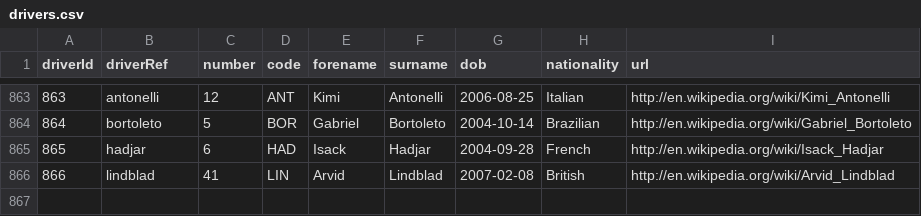
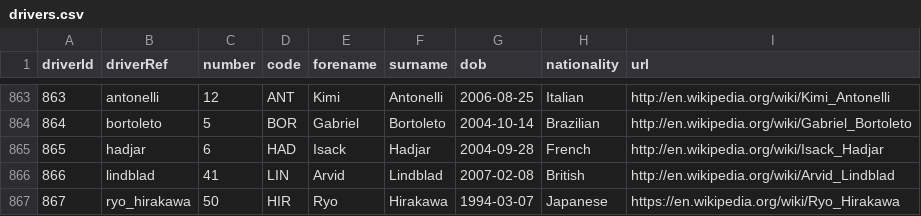
Before and after one commit to JaimeRmz/f1-predictor, a CSV file: data/drivers.csv, drawn as a sheet; only a part is shown, gaps mark what is left out.

Commit message:
feat(data): ingest US GP (1186) and Mexico City GP (1187) via Jolpica
Final classifications for rounds 18-19 through update_from_jolpica.py:
22 results + 22 qualifying per race, 23/24 driver-standings and 11 constructor-standings rows.
Mexico City needed a new drivers.csv row: Ryo Hirakawa (driverId 867) raced the
Haas seat in place of Ocon, verified against Jolpica results and qualifying.

f1_master.csv rebuilt by executing the notebook in a scratch copy: +44 rows, 0 join
drops (7333 == results.csv rows from 2010), no existing row changed. The notebook's
retrained models came out byte-identical to the committed ones, so no model pickle is
touched; lookups.pkl rebuilt from the new master.

```diff
--- a/data/drivers.csv
+++ b/data/drivers.csv
@@ -866 +866,2 @@ driverId,driverRef,number,code,forename,surname,dob,nationality,url
 866,lindblad,41,LIN,Arvid,Lindblad,2007-02-08,British,http://en.wikipedia.org/wiki/Arvid_Lindblad
+867,ryo_hirakawa,50,HIR,Ryo,Hirakawa,1994-03-07,Japanese,https://en.wikipedia.org/wiki/Ryo_Hirakawa
```
Also changed, not shown: data/constructor_standings.csv, data/driver_standings.csv, 4 other files.
